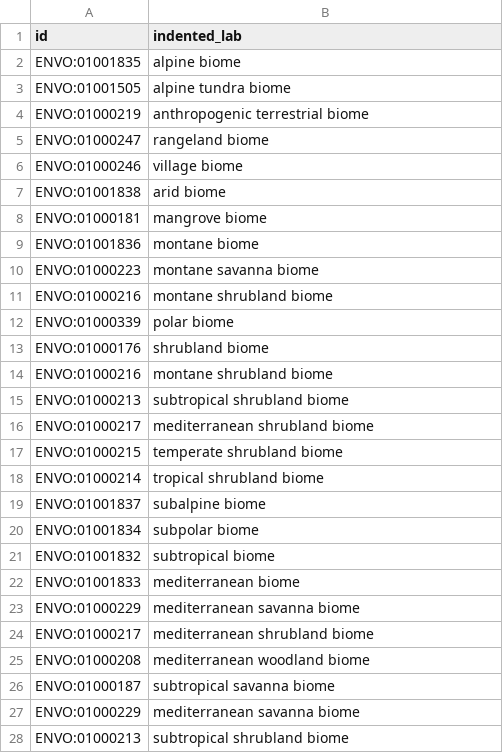
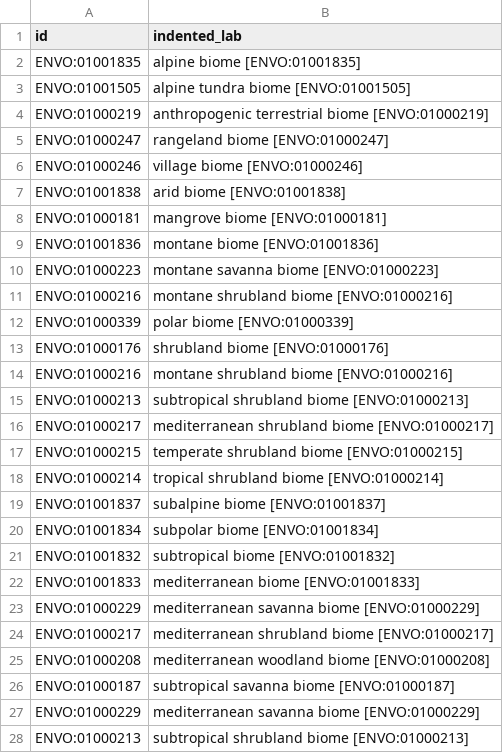
Before and after one commit to turbomam/hident, a TSV file: target/soils_indented.tsv, drawn as a sheet; only a part is shown; the diff covers the shown part only.

```diff
--- a/target/soils_indented.tsv
+++ b/target/soils_indented.tsv
@@ -1,28 +1,28 @@
 id	indented_lab
-ENVO:01001835	alpine biome
-ENVO:01001505	  alpine tundra biome
-ENVO:01000219	anthropogenic terrestrial biome
-ENVO:01000247	  rangeland biome
-ENVO:01000246	  village biome
-ENVO:01001838	arid biome
-ENVO:01000181	mangrove biome
-ENVO:01001836	montane biome
-ENVO:01000223	  montane savanna biome
-ENVO:01000216	  montane shrubland biome
-ENVO:01000339	polar biome
-ENVO:01000176	shrubland biome
-ENVO:01000216	  montane shrubland biome
-ENVO:01000213	  subtropical shrubland biome
-ENVO:01000217	    mediterranean shrubland biome
-ENVO:01000215	  temperate shrubland biome
-ENVO:01000214	  tropical shrubland biome
-ENVO:01001837	subalpine biome
-ENVO:01001834	subpolar biome
-ENVO:01001832	subtropical biome
-ENVO:01001833	  mediterranean biome
-ENVO:01000229	    mediterranean savanna biome
-ENVO:01000217	    mediterranean shrubland biome
-ENVO:01000208	    mediterranean woodland biome
-ENVO:01000187	  subtropical savanna biome
-ENVO:01000229	    mediterranean savanna biome
-ENVO:01000213	  subtropical shrubland biome
+ENVO:01001835	alpine biome [ENVO:01001835]
+ENVO:01001505	  alpine tundra biome [ENVO:01001505]
+ENVO:01000219	anthropogenic terrestrial biome [ENVO:01000219]
+ENVO:01000247	  rangeland biome [ENVO:01000247]
+ENVO:01000246	  village biome [ENVO:01000246]
+ENVO:01001838	arid biome [ENVO:01001838]
+ENVO:01000181	mangrove biome [ENVO:01000181]
+ENVO:01001836	montane biome [ENVO:01001836]
+ENVO:01000223	  montane savanna biome [ENVO:01000223]
+ENVO:01000216	  montane shrubland biome [ENVO:01000216]
+ENVO:01000339	polar biome [ENVO:01000339]
+ENVO:01000176	shrubland biome [ENVO:01000176]
+ENVO:01000216	  montane shrubland biome [ENVO:01000216]
+ENVO:01000213	  subtropical shrubland biome [ENVO:01000213]
+ENVO:01000217	    mediterranean shrubland biome [ENVO:01000217]
+ENVO:01000215	  temperate shrubland biome [ENVO:01000215]
+ENVO:01000214	  tropical shrubland biome [ENVO:01000214]
+ENVO:01001837	subalpine biome [ENVO:01001837]
+ENVO:01001834	subpolar biome [ENVO:01001834]
+ENVO:01001832	subtropical biome [ENVO:01001832]
+ENVO:01001833	  mediterranean biome [ENVO:01001833]
+ENVO:01000229	    mediterranean savanna biome [ENVO:01000229]
+ENVO:01000217	    mediterranean shrubland biome [ENVO:01000217]
+ENVO:01000208	    mediterranean woodland biome [ENVO:01000208]
+ENVO:01000187	  subtropical savanna biome [ENVO:01000187]
+ENVO:01000229	    mediterranean savanna biome [ENVO:01000229]
+ENVO:01000213	  subtropical shrubland biome [ENVO:01000213]
```
Also changed, not shown: 26 edited cells elsewhere in this file, 2 other files.
